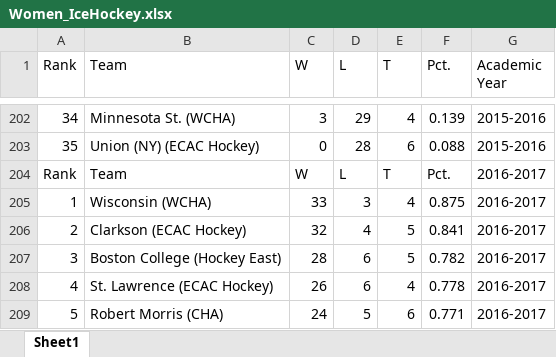
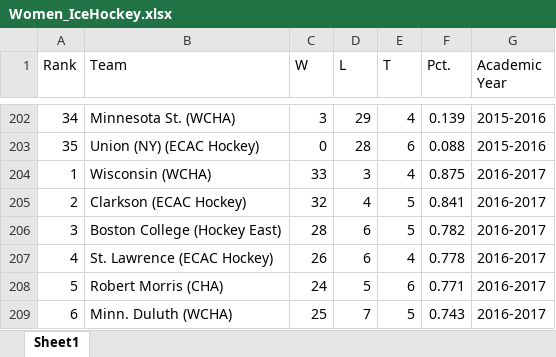
Before and after one commit to drbrickley/SeniorProject, an Excel workbook: Women_IceHockey.xlsx, sheet Sheet1, drawn as a sheet; only a part is shown, gaps mark what is left out; the shorter side is filled out with more unchanged rows; values as stored, in another font and other column widths than the file's, no borders; the diff names each change by its address in the sheet, - before the commit and + after, or states it on an @@ line.

Commit message:
Fixed data problem in whockey.  Joined all athletic record datasets

```diff
--- a/Women_IceHockey.xlsx (sheet Sheet1)
+++ b/Women_IceHockey.xlsx (sheet Sheet1)
-row 204: Rank | Team | W | L | T | Pct. | 2016-2017
```
Also changed, not shown: 1 other file.
